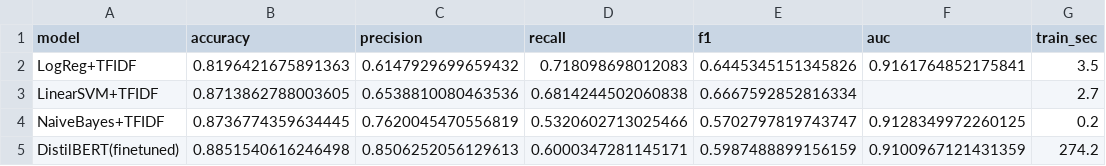
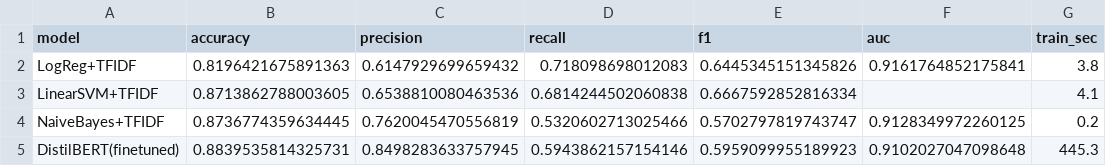
Before and after one commit to AcExPratish/artificial-intelligence-coursework, a CSV file: artifacts/sentiment_comparison.csv, drawn as a sheet.

```diff
--- a/artifacts/sentiment_comparison.csv
+++ b/artifacts/sentiment_comparison.csv
@@ -1,5 +1,5 @@
 model,accuracy,precision,recall,f1,auc,train_sec
-LogReg+TFIDF,0.8196421675891363,0.6147929699659432,0.718098698012083,0.6445345151345826,0.9161764852175841,3.5
-LinearSVM+TFIDF,0.8713862788003605,0.6538810080463536,0.6814244502060838,0.6667592852816334,,2.7
+LogReg+TFIDF,0.8196421675891363,0.6147929699659432,0.718098698012083,0.6445345151345826,0.9161764852175841,3.8
+LinearSVM+TFIDF,0.8713862788003605,0.6538810080463536,0.6814244502060838,0.6667592852816334,,4.1
 NaiveBayes+TFIDF,0.8736774359634445,0.7620045470556819,0.5320602713025466,0.5702797819743747,0.9128349972260125,0.2
-DistilBERT(finetuned),0.8851540616246498,0.8506252056129613,0.6000347281145171,0.5987488899156159,0.9100967121431359,274.2
+DistilBERT(finetuned),0.8839535814325731,0.8498283633757945,0.5943862157154146,0.5959099955189923,0.9102027047098648,445.3
```
Also changed, not shown: artifacts/cold_start_results.csv, artifacts/recommendation_results.csv, 3 other files.
